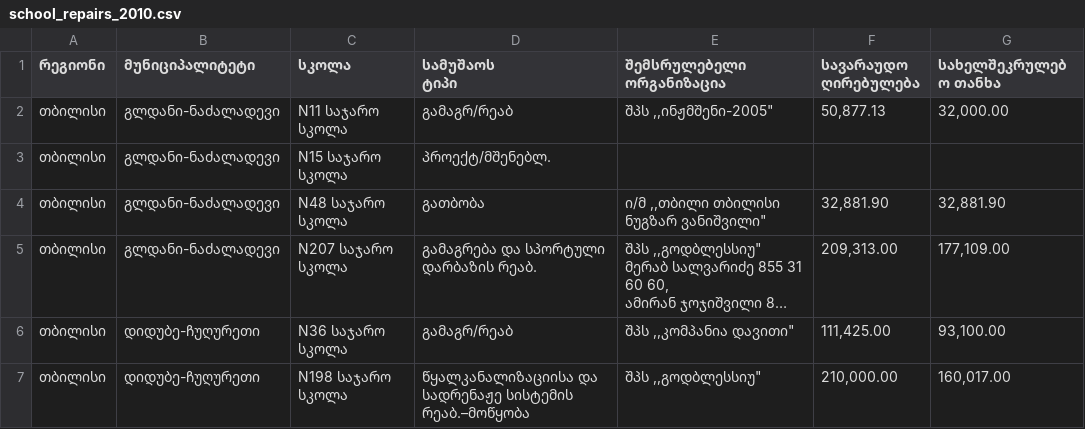
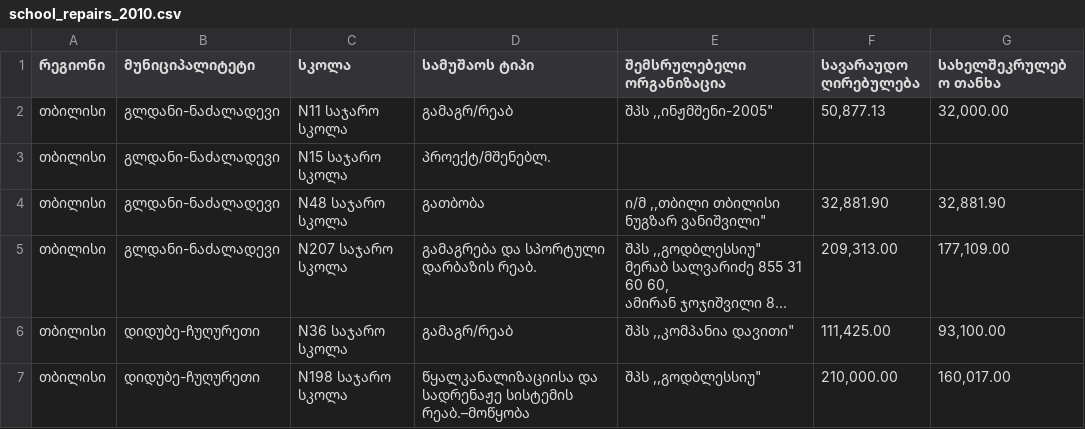
Before and after one commit to JumpStartGeorgia/Datasets, a CSV file: School Counts + Repairs/school_repairs_2010.csv, drawn as a sheet; only a part is shown; long unchanged cells end in ….

```diff
--- a/School Counts + Repairs/school_repairs_2010.csv
+++ b/School Counts + Repairs/school_repairs_2010.csv
@@ -1,3 +1,2 @@
-რეგიონი,მუნიციპალიტეტი,სკოლა,"სამუშაოს
-ტიპი",შემსრულებელი ორგანიზაცია,სავარაუდო ღირებულება,სახელშეკრულებო თანხა
+რეგიონი,მუნიციპალიტეტი,სკოლა,"სამუშაოს ტიპი",შემსრულებელი ორგანიზაცია,სავარაუდო ღირებულება,სახელშეკრულებო თანხა
 თბილისი,გლდანი-ნაძალადევი,N11 საჯარო სკოლა,გამაგრ/რეაბ,"შპს ,,ინჟმშენი-2005"""," 50,877.13 ","32,000.00"
```
Also changed, not shown: 6 other files.
